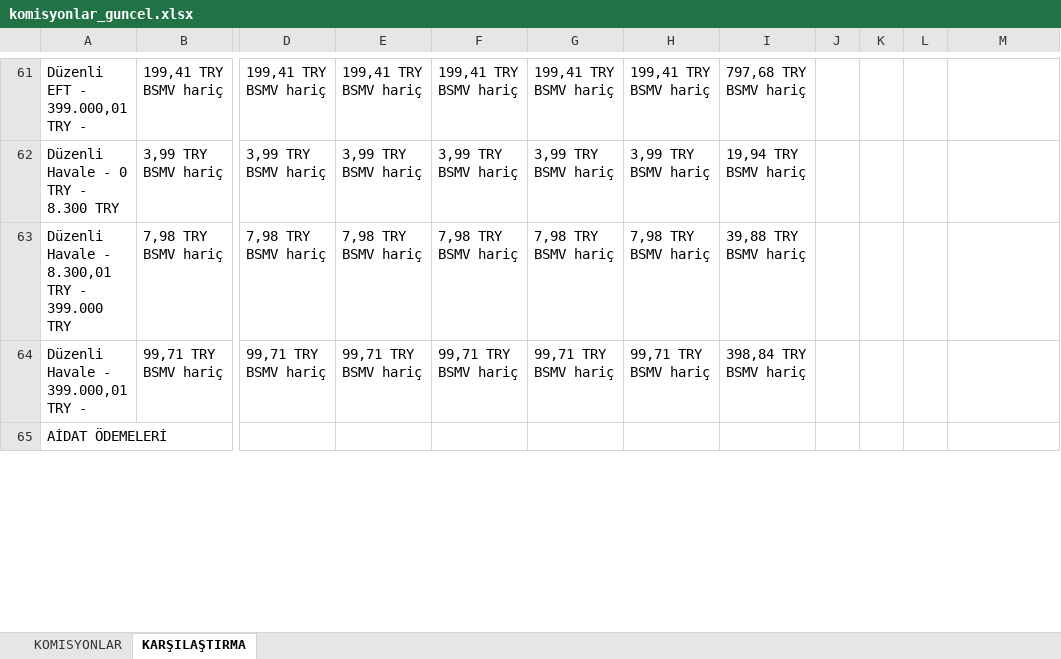
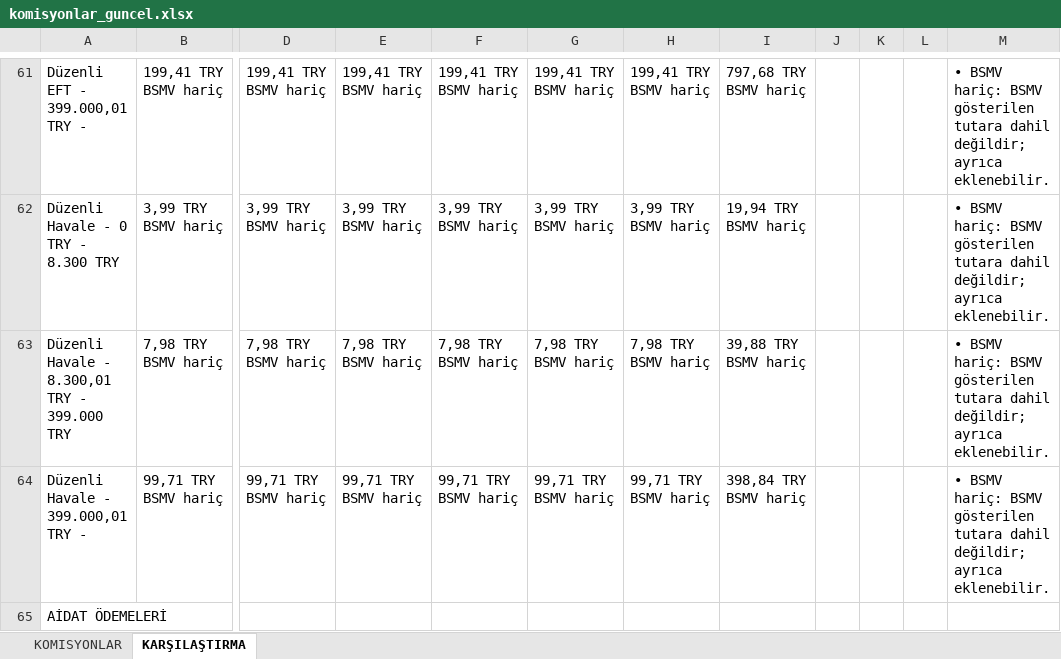
Before and after one commit to ozgeyamc/komisyon_analiz, an Excel workbook: komisyonlar_guncel.xlsx, sheet KARŞILAŞTIRMA, drawn as a sheet; only a part is shown, gaps mark what is left out; values as stored, in another font and other column widths than the file's, no cell formats; the diff covers the shown part only; the diff names each change by its address in the sheet, - before the commit and + after, or states it on an @@ line.

```diff
--- a/komisyonlar_guncel.xlsx (sheet KARŞILAŞTIRMA)
+++ b/komisyonlar_guncel.xlsx (sheet KARŞILAŞTIRMA)
-M61:M64: (empty)
+M61:M64: • BSMV hariç: BSMV gösterilen tutara dahil değildir; ayrıca eklenebilir.
```
Also changed, not shown: 44 edited cells elsewhere in this sheet, sheet KOMISYONLAR, cell formats.
